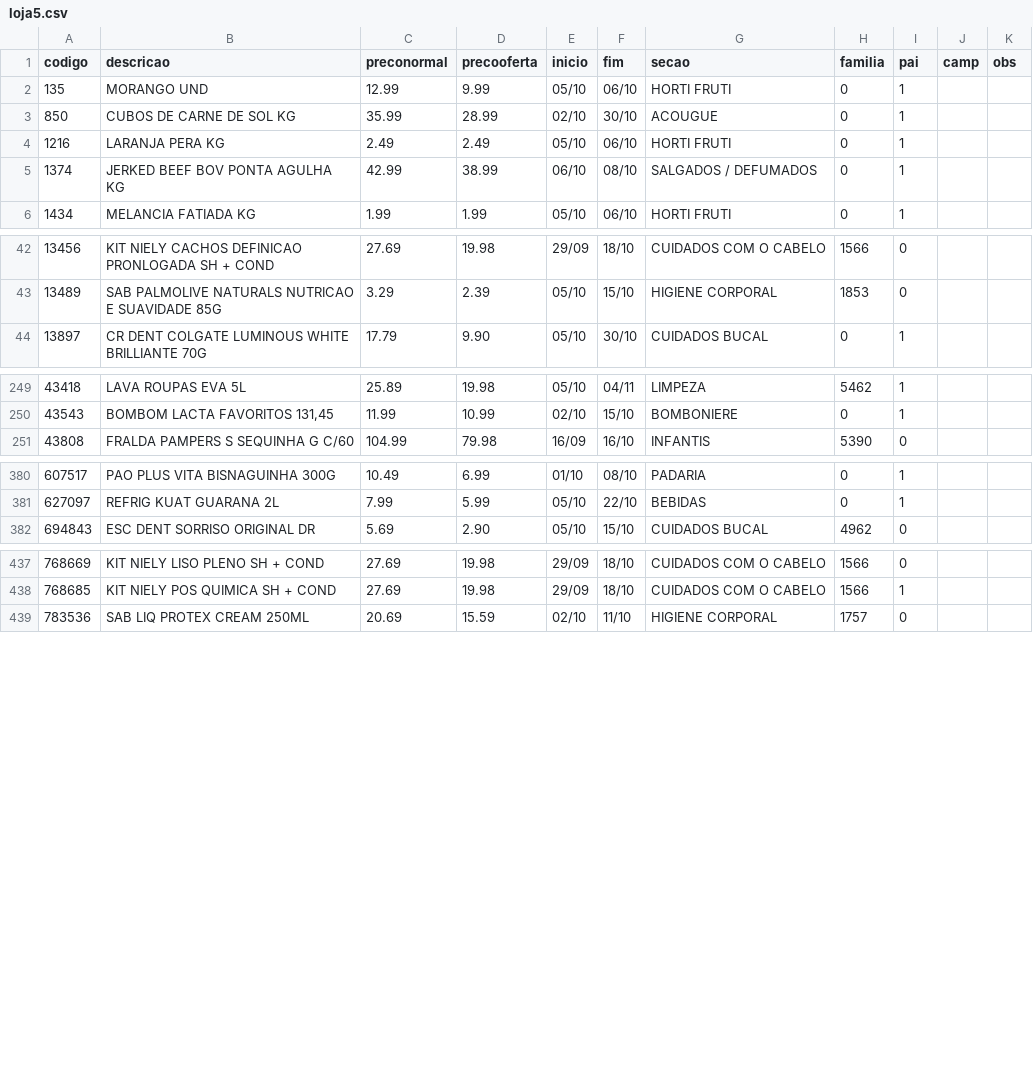
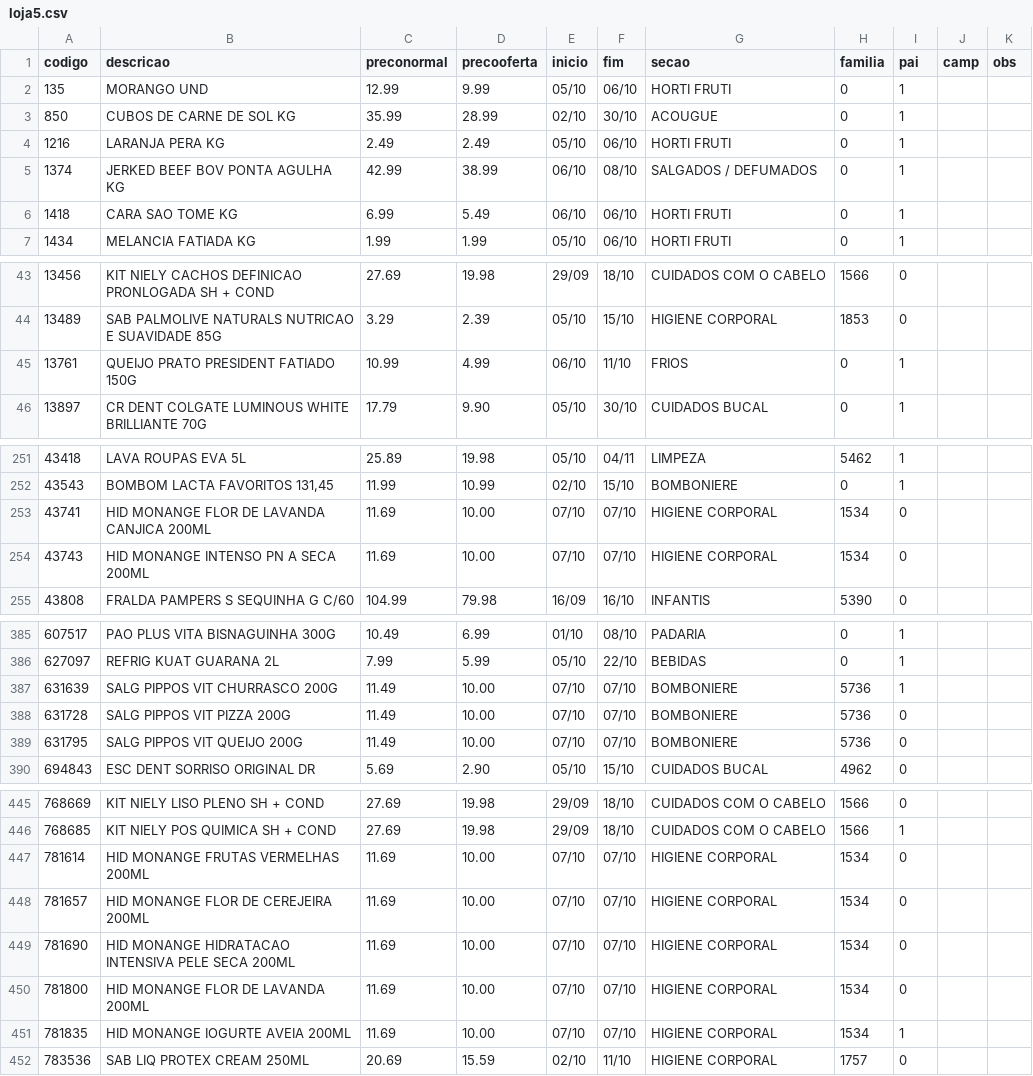
Before and after one commit to luciano504/placas, a CSV file: data/loja5.csv, drawn as a sheet; only a part is shown, gaps mark what is left out; the diff covers the shown part only; the diff names each change by its address in the sheet, - before the commit and + after, or states it on an @@ line.

```diff
--- a/data/loja5.csv
+++ b/data/loja5.csv
+row 6: 1418 | CARA SAO TOME KG | 6.99 | 5.49 | 06/10 | 06/10 | HORTI FRUTI | 0 | 1
+row 45: 13761 | QUEIJO PRATO PRESIDENT FATIADO 150G | 10.99 | 4.99 | 06/10 | 11/10 | FRIOS | 0 | 1
+row 253: 43741 | HID MONANGE FLOR DE LAVANDA CANJICA 200ML | 11.69 | 10.00 | 07/10 | 07/10 | HIGIENE CORPORAL | 1534 | 0
+row 254: 43743 | HID MONANGE INTENSO PN A SECA 200ML | 11.69 | 10.00 | 07/10 | 07/10 | HIGIENE CORPORAL | 1534 | 0
+row 387: 631639 | SALG PIPPOS VIT CHURRASCO 200G | 11.49 | 10.00 | 07/10 | 07/10 | BOMBONIERE | 5736 | 1
+row 388: 631728 | SALG PIPPOS VIT PIZZA 200G | 11.49 | 10.00 | 07/10 | 07/10 | BOMBONIERE | 5736 | 0
+row 389: 631795 | SALG PIPPOS VIT QUEIJO 200G | 11.49 | 10.00 | 07/10 | 07/10 | BOMBONIERE | 5736 | 0
+row 447: 781614 | HID MONANGE FRUTAS VERMELHAS 200ML | 11.69 | 10.00 | 07/10 | 07/10 | HIGIENE CORPORAL | 1534 | 0
+row 448: 781657 | HID MONANGE FLOR DE CEREJEIRA 200ML | 11.69 | 10.00 | 07/10 | 07/10 | HIGIENE CORPORAL | 1534 | 0
+row 449: 781690 | HID MONANGE HIDRATACAO INTENSIVA PELE SECA 200ML | 11.69 | 10.00 | 07/10 | 07/10 | HIGIENE CORPORAL | 1534 | 0
+row 450: 781800 | HID MONANGE FLOR DE LAVANDA 200ML | 11.69 | 10.00 | 07/10 | 07/10 | HIGIENE CORPORAL | 1534 | 0
+row 451: 781835 | HID MONANGE IOGURTE AVEIA 200ML | 11.69 | 10.00 | 07/10 | 07/10 | HIGIENE CORPORAL | 1534 | 1
```
Also changed, not shown: 1 added row and 2 edited cells elsewhere in this file, data/campanhas.csv, data/loja1.csv, 6 other files.
